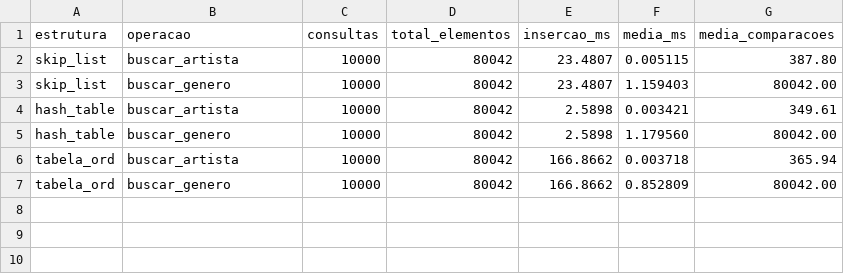
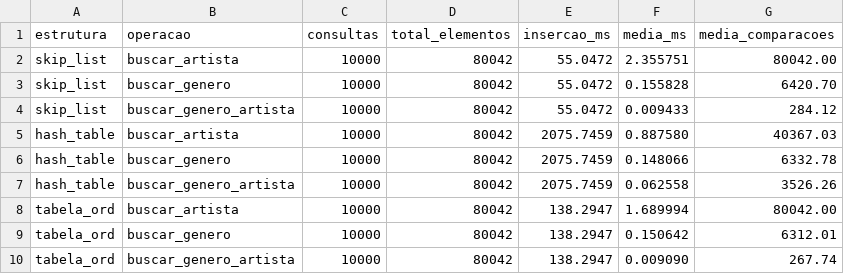
Before and after one commit to MiguelMochizuki/wikiart-search, a CSV file: assets/bench_80k.csv, drawn as a sheet.

Commit message:
docs: benchmark nova ordenação e busca por genero e artista

```diff
--- a/assets/bench_80k.csv
+++ b/assets/bench_80k.csv
@@ -1,7 +1,10 @@
 estrutura,operacao,consultas,total_elementos,insercao_ms,media_ms,media_comparacoes
-skip_list,buscar_artista,10000,80042,23.4807,0.005115,387.80
-skip_list,buscar_genero,10000,80042,23.4807,1.159403,80042.00
-hash_table,buscar_artista,10000,80042,2.5898,0.003421,349.61
-hash_table,buscar_genero,10000,80042,2.5898,1.179560,80042.00
-tabela_ord,buscar_artista,10000,80042,166.8662,0.003718,365.94
-tabela_ord,buscar_genero,10000,80042,166.8662,0.852809,80042.00
+skip_list,buscar_artista,10000,80042,55.0472,2.355751,80042.00
+skip_list,buscar_genero,10000,80042,55.0472,0.155828,6420.70
+skip_list,buscar_genero_artista,10000,80042,55.0472,0.009433,284.12
+hash_table,buscar_artista,10000,80042,2075.7459,0.887580,40367.03
+hash_table,buscar_genero,10000,80042,2075.7459,0.148066,6332.78
+hash_table,buscar_genero_artista,10000,80042,2075.7459,0.062558,3526.26
+tabela_ord,buscar_artista,10000,80042,138.2947,1.689994,80042.00
+tabela_ord,buscar_genero,10000,80042,138.2947,0.150642,6312.01
+tabela_ord,buscar_genero_artista,10000,80042,138.2947,0.009090,267.74
```
Also changed, not shown: assets/bench_10.csv, 8 other files.
